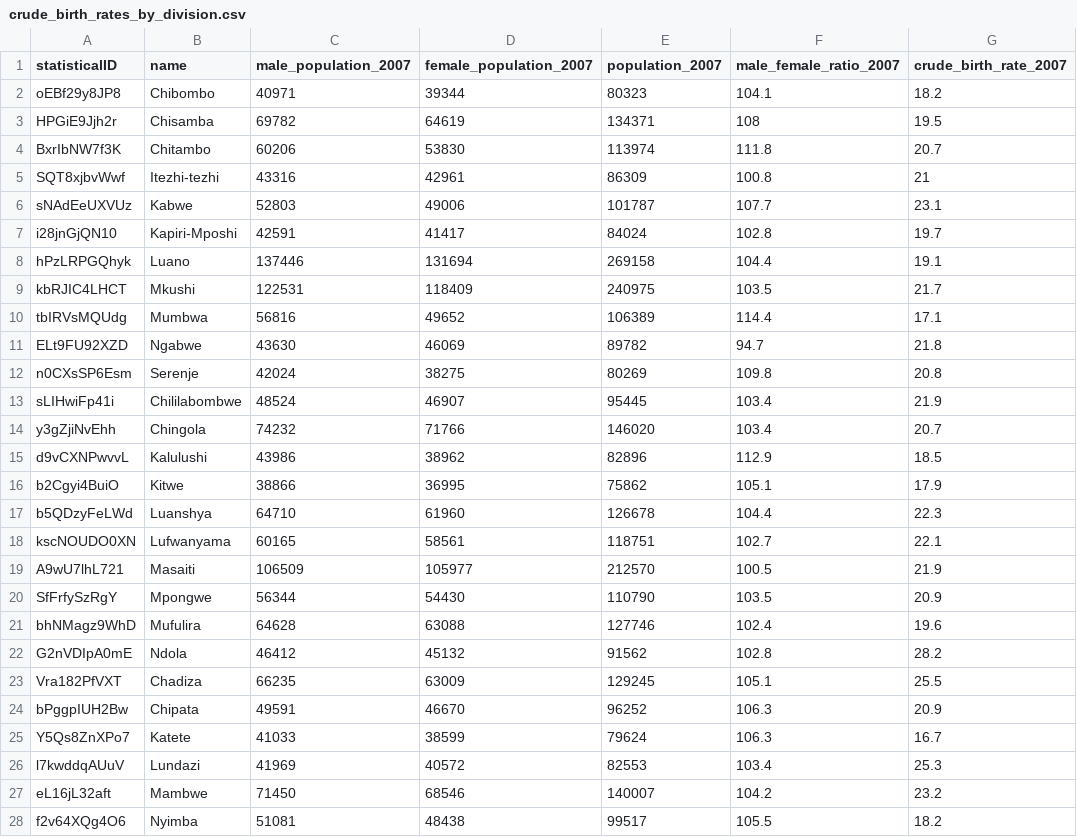
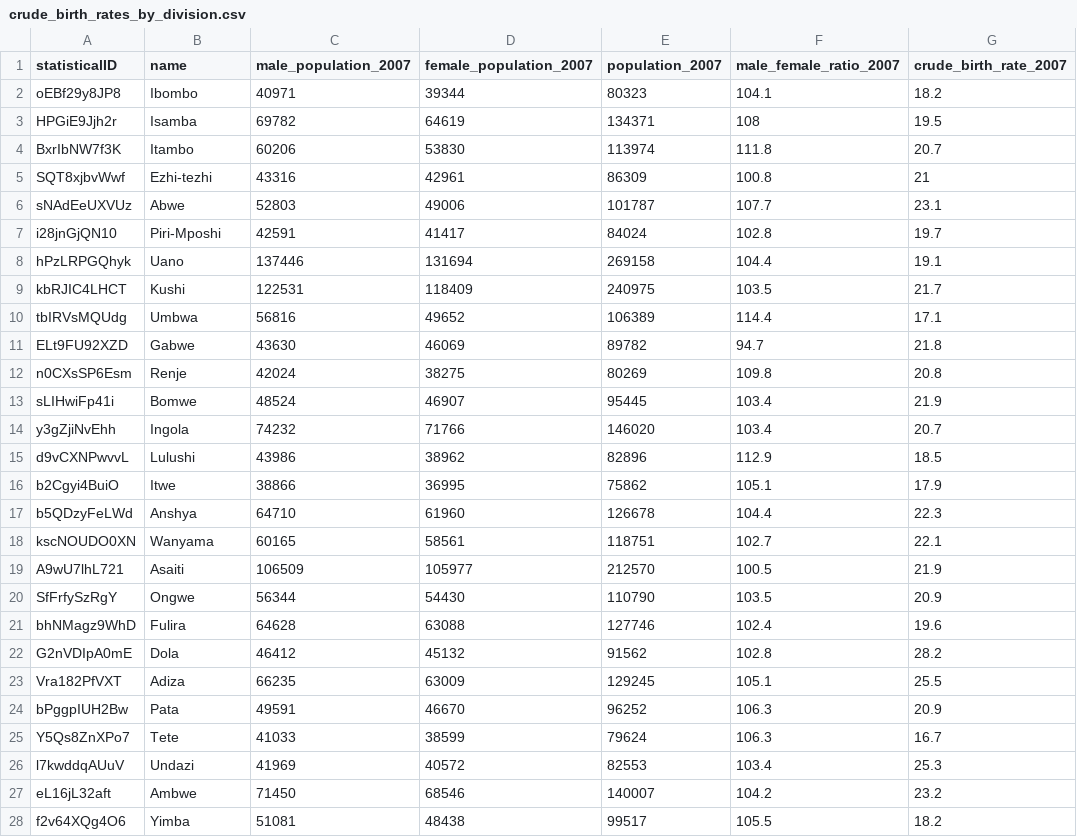
Before and after one commit to opencrvs/opencrvs-countryconfig, a CSV file: src/farajaland/features/administrative/source/crude_birth_rates_by_division.csv, drawn as a sheet; only a part is shown; the diff covers the shown part only; the diff names each change by its address in the sheet, - before the commit and + after, or states it on an @@ line.

```diff
--- a/src/farajaland/features/administrative/source/crude_birth_rates_by_division.csv
+++ b/src/farajaland/features/administrative/source/crude_birth_rates_by_division.csv
-B2 (name): Chibombo
+B2 (name): Ibombo
-B3 (name): Chisamba
+B3 (name): Isamba
-B4 (name): Chitambo
+B4 (name): Itambo
-B5 (name): Itezhi-tezhi
+B5 (name): Ezhi-tezhi
-B6 (name): Kabwe
+B6 (name): Abwe
-B7 (name): Kapiri-Mposhi
+B7 (name): Piri-Mposhi
-B8 (name): Luano
+B8 (name): Uano
-B9 (name): Mkushi
+B9 (name): Kushi
-B10 (name): Mumbwa
+B10 (name): Umbwa
-B11 (name): Ngabwe
+B11 (name): Gabwe
-B12 (name): Serenje
+B12 (name): Renje
-B13 (name): Chililabombwe
+B13 (name): Bomwe
-B14 (name): Chingola
+B14 (name): Ingola
-B15 (name): Kalulushi
+B15 (name): Lulushi
-B16 (name): Kitwe
+B16 (name): Itwe
-B17 (name): Luanshya
+B17 (name): Anshya
-B18 (name): Lufwanyama
+B18 (name): Wanyama
-B19 (name): Masaiti
+B19 (name): Asaiti
-B20 (name): Mpongwe
+B20 (name): Ongwe
-B21 (name): Mufulira
+B21 (name): Fulira
-B22 (name): Ndola
+B22 (name): Dola
-B23 (name): Chadiza
+B23 (name): Adiza
-B24 (name): Chipata
+B24 (name): Pata
-B25 (name): Katete
+B25 (name): Tete
-B26 (name): Lundazi
+B26 (name): Undazi
-B27 (name): Mambwe
+B27 (name): Ambwe
-B28 (name): Nyimba
+B28 (name): Yimba
```
Also changed, not shown: 83 edited cells elsewhere in this file, src/farajaland/features/administrative/source/provinces.csv, 4 other files.
